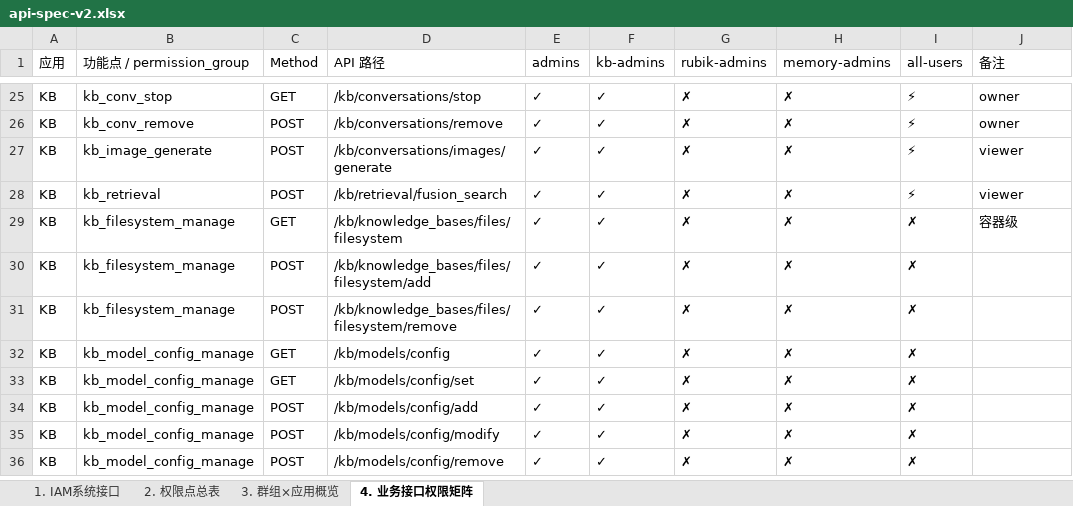
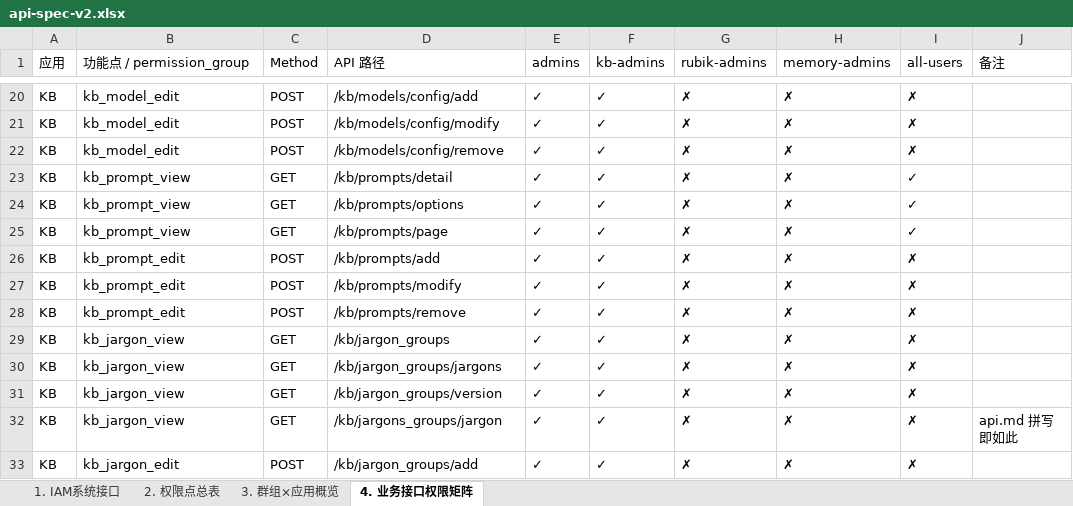
Before and after one commit to xiewanchao/aidp-iam, an Excel workbook: diagrams/api-spec-v2.xlsx, sheet 4. 业务接口权限矩阵, drawn as a sheet; only a part is shown, gaps mark what is left out; values as stored, in another font and other column widths than the file's, no cell formats; addresses are those after the commit; the diff covers the shown part only; the diff names each change by its address in the sheet, - before the commit and + after, or states it on an @@ line.

```diff
--- a/diagrams/api-spec-v2.xlsx (sheet 4. 业务接口权限矩阵)
+++ b/diagrams/api-spec-v2.xlsx (sheet 4. 业务接口权限矩阵)
-B20 (功能点 / permission_group): kb_conv_stop
+B20 (功能点 / permission_group): kb_model_edit
-C20 (Method): GET
+C20 (Method): POST
-D20 (API 路径): /kb/conversations/stop
+D20 (API 路径): /kb/models/config/add
-I20:I22 (all-users): ⚡
+I20:I22 (all-users): ✗
-J20:J21 (备注): owner
+J20:J21 (备注): (empty)
-B21 (功能点 / permission_group): kb_conv_remove
+B21 (功能点 / permission_group): kb_model_edit
-D21 (API 路径): /kb/conversations/remove
+D21 (API 路径): /kb/models/config/modify
-B22 (功能点 / permission_group): kb_image_generate
+B22 (功能点 / permission_group): kb_model_edit
-D22 (API 路径): /kb/conversations/images/generate
+D22 (API 路径): /kb/models/config/remove
-J22:J23 (备注): viewer
+J22:J23 (备注): (empty)
-B23 (功能点 / permission_group): kb_retrieval
+B23 (功能点 / permission_group): kb_prompt_view
-C23 (Method): POST
+C23 (Method): GET
-D23 (API 路径): /kb/retrieval/fusion_search
+D23 (API 路径): /kb/prompts/detail
-I23 (all-users): ⚡
+I23 (all-users): ✓
+row 24: KB | kb_prompt_view | GET | /kb/prompts/options | ✓ | ✓ | ✗ | ✗ | ✓
+row 25: KB | kb_prompt_view | GET | /kb/prompts/page | ✓ | ✓ | ✗ | ✗ | ✓
-B26:B28 (功能点 / permission_group): kb_filesystem_manage
+B26:B28 (功能点 / permission_group): kb_prompt_edit
-C26 (Method): GET
+C26 (Method): POST
-D26 (API 路径): /kb/knowledge_bases/files/filesystem
+D26 (API 路径): /kb/prompts/add
-J26 (备注): 容器级
+J26 (备注): (empty)
-D27 (API 路径): /kb/knowledge_bases/files/filesystem/add
+D27 (API 路径): /kb/prompts/modify
-D28 (API 路径): /kb/knowledge_bases/files/filesystem/remove
+D28 (API 路径): /kb/prompts/remove
-B29:B32 (功能点 / permission_group): kb_model_config_manage
+B29:B32 (功能点 / permission_group): kb_jargon_view
-D29 (API 路径): /kb/models/config
+D29 (API 路径): /kb/jargon_groups
-D30 (API 路径): /kb/models/config/set
+D30 (API 路径): /kb/jargon_groups/jargons
-C31:C32 (Method): POST
+C31:C32 (Method): GET
-D31 (API 路径): /kb/models/config/add
+D31 (API 路径): /kb/jargon_groups/version
-D32 (API 路径): /kb/models/config/modify
+D32 (API 路径): /kb/jargons_groups/jargon
-J32 (备注): (empty)
+J32 (备注): api.md 拼写即如此
-B33 (功能点 / permission_group): kb_model_config_manage
+B33 (功能点 / permission_group): kb_jargon_edit
-D33 (API 路径): /kb/models/config/remove
+D33 (API 路径): /kb/jargon_groups/add
```
Also changed, not shown: 5 removed rows and 78 edited cells elsewhere in this sheet, sheet 2. 权限点总表, cell formats, 5 other files.
